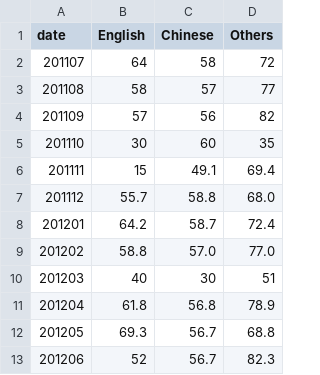
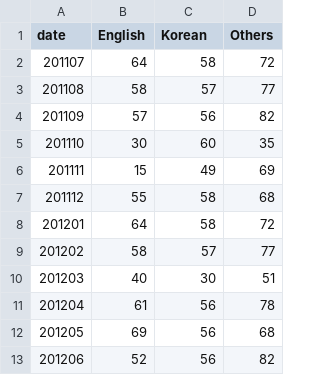
Before and after one commit to wayne8798/bilingual-fbapp, a TSV file: viz/data.tsv, drawn as a sheet.

```diff
--- a/viz/data.tsv
+++ b/viz/data.tsv
@@ -1,2 +1,2 @@
-date	English	Chinese	Others
+date	English	Korean	Others
 201107	64	58	72
@@ -5,9 +5,9 @@ date	English	Chinese	Others
 201110	30	60	35
-201111	15	49.1	69.4
-201112	55.7	58.8	68.0
-201201	64.2	58.7	72.4
-201202	58.8	57.0	77.0
+201111	15	49	69
+201112	55	58	68
+201201	64	58	72
+201202	58	57	77
 201203	40	30	51
-201204	61.8	56.8	78.9
-201205	69.3	56.7	68.8
-201206	52	56.7	82.3
+201204	61	56	78
+201205	69	56	68
+201206	52	56	82
```
Also changed, not shown: viz/barData.tsv, 8 other files.
